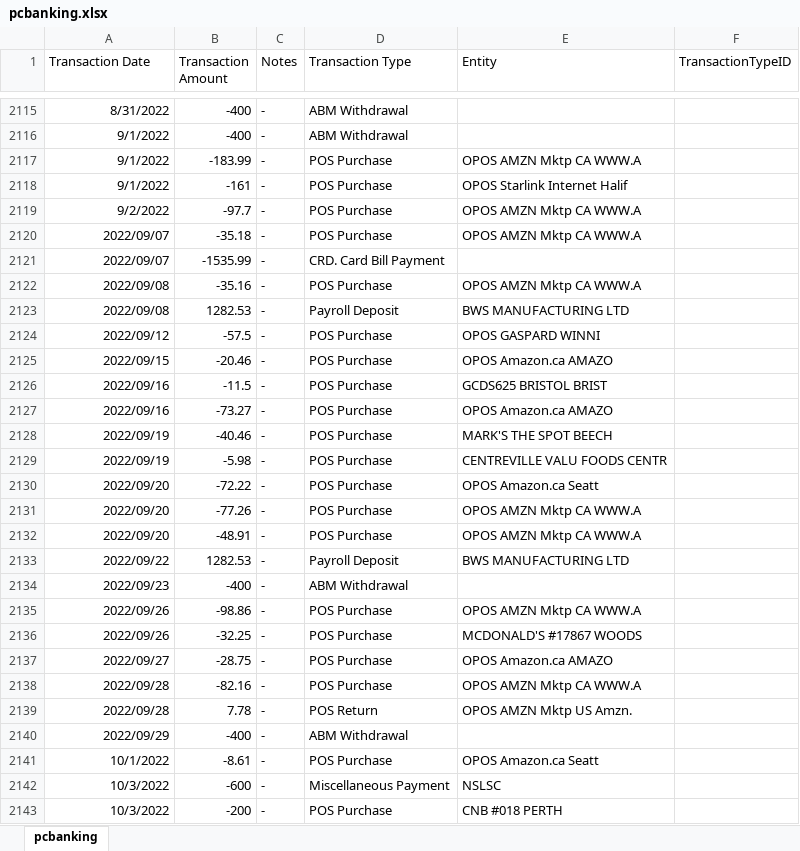
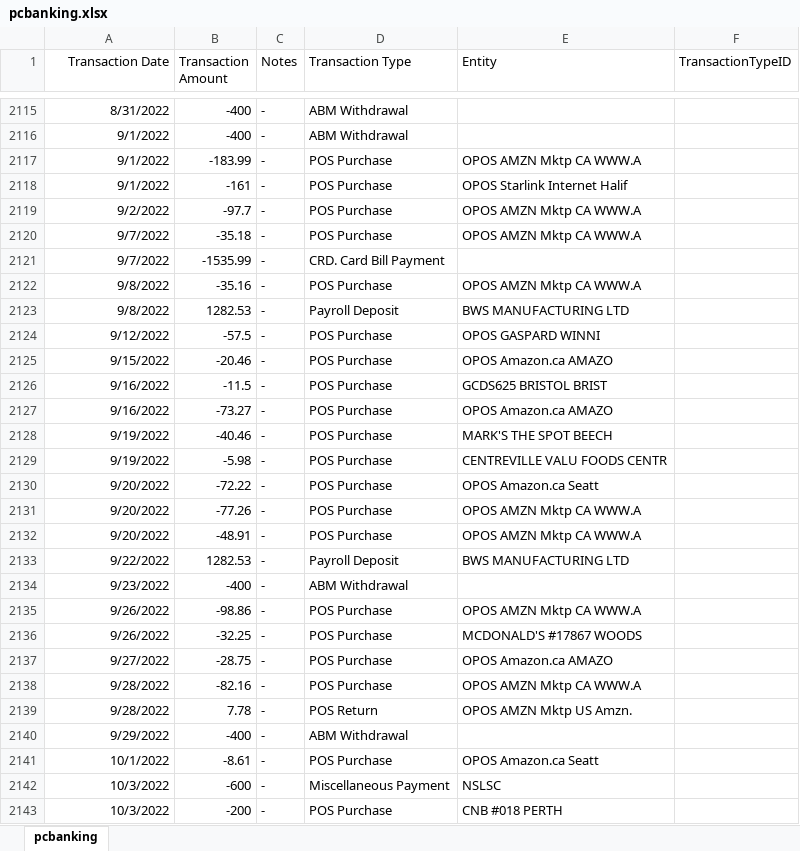
Before and after one commit to abriggs914/Coding_Practice, an Excel workbook: SQL/Transactions Analysis/pcbanking.xlsx, sheet pcbanking, drawn as a sheet; only a part is shown, gaps mark what is left out; values as stored, in another font and other column widths than the file's, no borders; the diff covers the shown part only; the diff names each change by its address in the sheet, - before the commit and + after, or states it on an @@ line.

Commit message:
2024-09-12 TransactionsAnalysis

```diff
--- a/SQL/Transactions Analysis/pcbanking.xlsx (sheet pcbanking)
+++ b/SQL/Transactions Analysis/pcbanking.xlsx (sheet pcbanking)
-A1 alignment: left
+A1 alignment: right
-A2120:A2121 (Transaction Date): 2022/09/07
+A2120:A2121 (Transaction Date): 9/7/2022
-A2122:A2123 (Transaction Date): 2022/09/08
+A2122:A2123 (Transaction Date): 9/8/2022
-A2124 (Transaction Date): 2022/09/12
+A2124 (Transaction Date): 9/12/2022
-A2125 (Transaction Date): 2022/09/15
+A2125 (Transaction Date): 9/15/2022
-A2126:A2127 (Transaction Date): 2022/09/16
+A2126:A2127 (Transaction Date): 9/16/2022
-A2128:A2129 (Transaction Date): 2022/09/19
+A2128:A2129 (Transaction Date): 9/19/2022
-A2130:A2132 (Transaction Date): 2022/09/20
+A2130:A2132 (Transaction Date): 9/20/2022
-A2133 (Transaction Date): 2022/09/22
+A2133 (Transaction Date): 9/22/2022
-A2134 (Transaction Date): 2022/09/23
+A2134 (Transaction Date): 9/23/2022
-A2135:A2136 (Transaction Date): 2022/09/26
+A2135:A2136 (Transaction Date): 9/26/2022
-A2137 (Transaction Date): 2022/09/27
+A2137 (Transaction Date): 9/27/2022
-A2138:A2139 (Transaction Date): 2022/09/28
+A2138:A2139 (Transaction Date): 9/28/2022
-A2140 (Transaction Date): 2022/09/29
+A2140 (Transaction Date): 9/29/2022
```
Also changed, not shown: 46 added rows and 84 edited cells elsewhere in this sheet, 1 other file.
